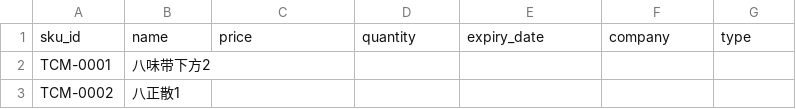
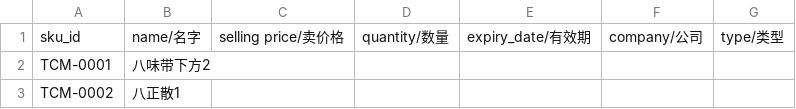
Before and after one commit to Ryan-wong123/Lumieree, a CSV file: tcm_inventory.csv, drawn as a sheet; only a part is shown.

```diff
--- a/tcm_inventory.csv
+++ b/tcm_inventory.csv
@@ -1,2 +1,2 @@
-sku_id,name,price,quantity,expiry_date,company,type
+sku_id,name/名字,selling price/卖价格,quantity/数量,expiry_date/有效期,company/公司,type/类型
 TCM-0001,八味带下方2,,,,,
```
Also changed, not shown: 5 other files.
